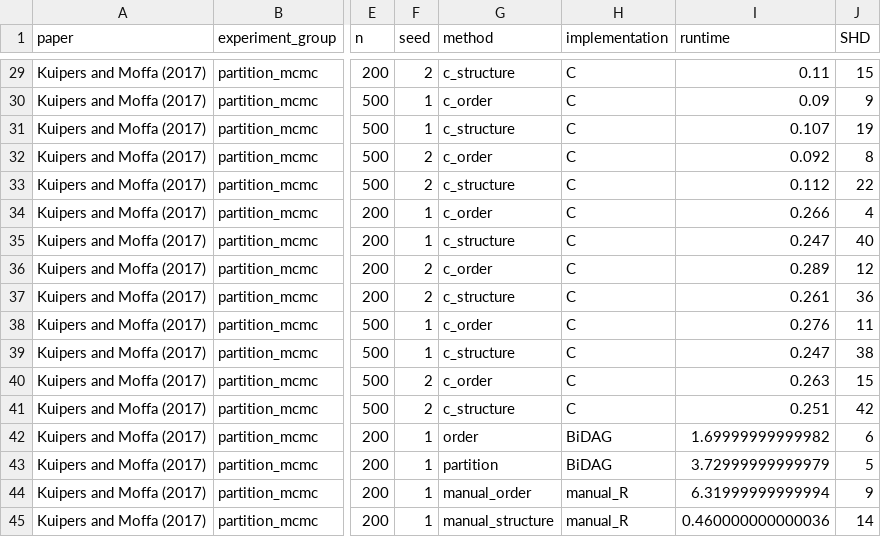
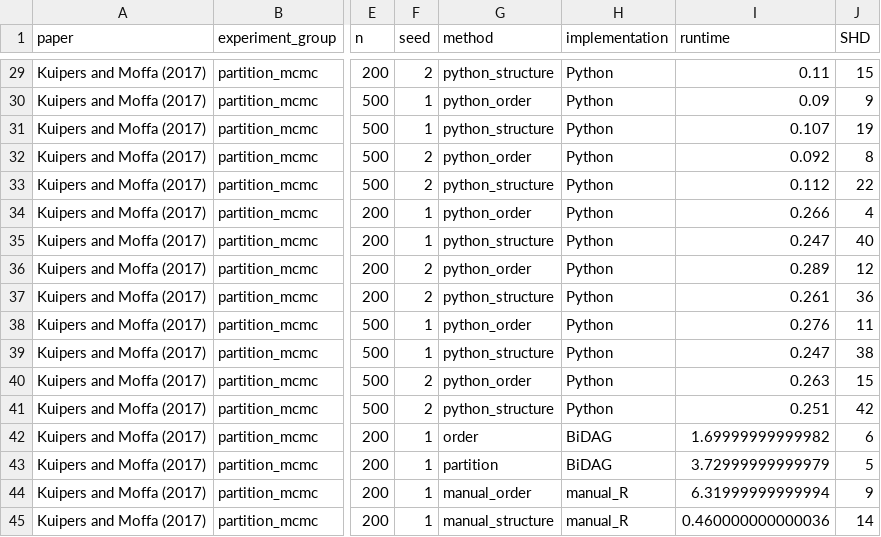
Before and after one commit to Eurekaimer/statcomp-project, a CSV file: results/medium_original_reproduction/tables/medium_original_metrics.csv, drawn as a sheet; only a part is shown, gaps mark what is left out; the diff covers the shown part only; the diff names each change by its address in the sheet, - before the commit and + after, or states it on an @@ line.

Commit message:
Sync Python reproduction workflow and result assets

```diff
--- a/results/medium_original_reproduction/tables/medium_original_metrics.csv
+++ b/results/medium_original_reproduction/tables/medium_original_metrics.csv
-G29 (method): c_structure
+G29 (method): python_structure
-H29:H41 (implementation): C
+H29:H41 (implementation): Python
-G30 (method): c_order
+G30 (method): python_order
-G31 (method): c_structure
+G31 (method): python_structure
-G32 (method): c_order
+G32 (method): python_order
-G33 (method): c_structure
+G33 (method): python_structure
-G34 (method): c_order
+G34 (method): python_order
-G35 (method): c_structure
+G35 (method): python_structure
-G36 (method): c_order
+G36 (method): python_order
-G37 (method): c_structure
+G37 (method): python_structure
-G38 (method): c_order
+G38 (method): python_order
-G39 (method): c_structure
+G39 (method): python_structure
-G40 (method): c_order
+G40 (method): python_order
-G41 (method): c_structure
+G41 (method): python_structure
```
Also changed, not shown: 54 edited cells elsewhere in this file, results/medium_original_reproduction/tables/medium_original_summary.csv, 37 other files.
